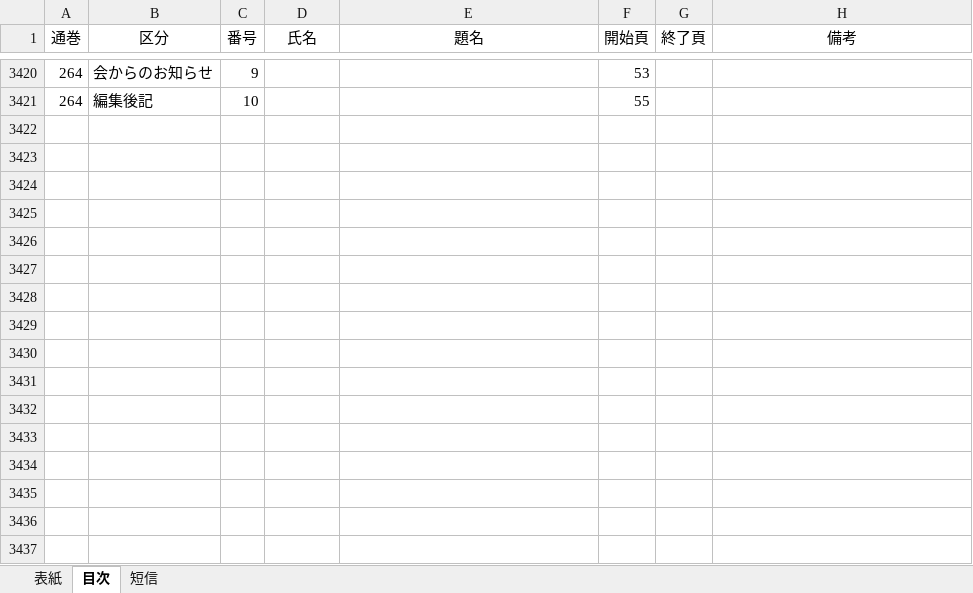
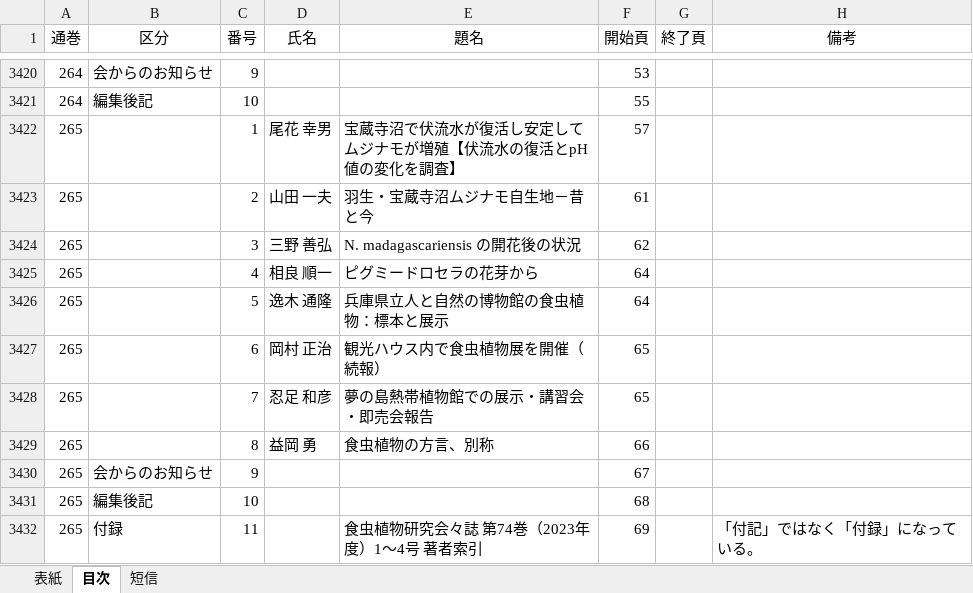
Before and after one commit to tsajiki/IPS, an Excel workbook: 食虫植物研究会々誌_1950-2023.xlsx, sheet 目次, drawn as a sheet; only a part is shown, gaps mark what is left out; values as stored, in another font and other column widths than the file's, no borders; the diff names each change by its address in the sheet, - before the commit and + after, or states it on an @@ line.

Commit message:
2023年10月号を追加（追加漏れ）。

```diff
--- a/食虫植物研究会々誌_1950-2023.xlsx (sheet 目次)
+++ b/食虫植物研究会々誌_1950-2023.xlsx (sheet 目次)
+row 3422: 265 |  | 1 | 尾花 幸男 | 宝蔵寺沼で伏流水が復活し安定してムジナモが増殖【伏流水の復活とpH値の変化を調査】 | 57
+row 3423: 265 |  | 2 | 山田 一夫 | 羽生・宝蔵寺沼ムジナモ自生地－昔と今 | 61
+row 3424: 265 |  | 3 | 三野 善弘 | N. madagascariensis の開花後の状況 | 62
+row 3425: 265 |  | 4 | 相良 順一 | ピグミードロセラの花芽から | 64
+row 3426: 265 |  | 5 | 逸木 通隆 | 兵庫県立人と自然の博物館の食虫植物：標本と展示 | 64
+row 3427: 265 |  | 6 | 岡村 正治 | 観光ハウス内で食虫植物展を開催（続報） | 65
+row 3428: 265 |  | 7 | 忍足 和彦 | 夢の島熱帯植物館での展示・講習会・即売会報告 | 65
+row 3429: 265 |  | 8 | 益岡 勇 | 食虫植物の方言、別称 | 66
+row 3430: 265 | 会からのお知らせ | 9 |  |  | 67
+row 3431: 265 | 編集後記 | 10 |  |  | 68
+row 3432: 265 | 付録 | 11 |  | 食虫植物研究会々誌 第74巻（2023年度）1～4号 著者索引 | 69 |  | 「付記」ではなく「付録」になっている。
```
Also changed, not shown: sheet 表紙.
